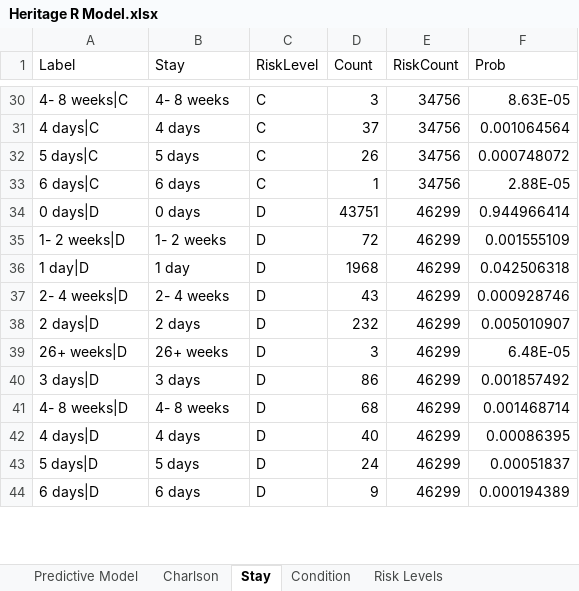
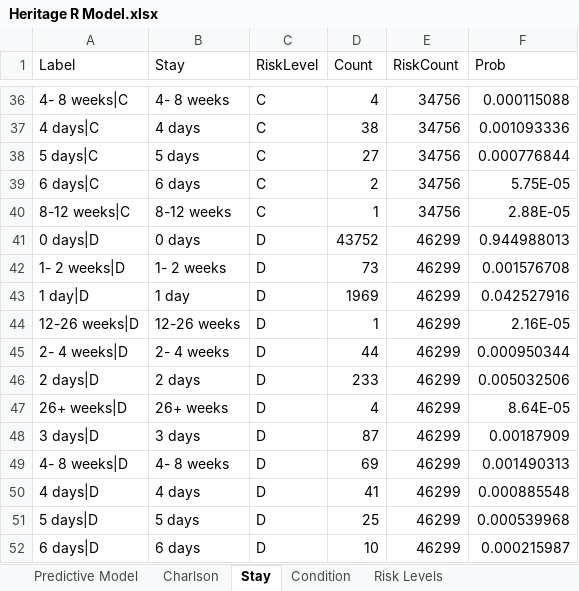
Before and after one commit to peterthereader/ETM538W2019, an Excel workbook: HW4/Heritage R Model.xlsx, sheet Stay, drawn as a sheet; only a part is shown, gaps mark what is left out; values as stored, in another font and other column widths than the file's, no borders; addresses are those after the commit; the diff covers the shown part only; the diff names each change by its address in the sheet, - before the commit and + after, or states it on an @@ line.

```diff
--- a/HW4/Heritage R Model.xlsx (sheet Stay)
+++ b/HW4/Heritage R Model.xlsx (sheet Stay)
-D36 (Count): 3
+D36 (Count): 4
-F36 (Prob): 8.63E-05
+F36 (Prob): 0.000115088
-D37 (Count): 37
+D37 (Count): 38
-F37 (Prob): 0.001064564
+F37 (Prob): 0.001093336
-D38 (Count): 26
+D38 (Count): 27
-F38 (Prob): 0.000748072
+F38 (Prob): 0.000776844
-D39 (Count): 1
+D39 (Count): 2
-F39 (Prob): 2.88E-05
+F39 (Prob): 5.75E-05
+row 40: 8-12 weeks|C | 8-12 weeks | C | 1 | 34756 | 2.88E-05
-D41 (Count): 43751
+D41 (Count): 43752
-F41 (Prob): 0.944966414
+F41 (Prob): 0.944988013
-D42 (Count): 72
+D42 (Count): 73
-F42 (Prob): 0.001555109
+F42 (Prob): 0.001576708
-D43 (Count): 1968
+D43 (Count): 1969
-F43 (Prob): 0.042506318
+F43 (Prob): 0.042527916
+row 44: 12-26 weeks|D | 12-26 weeks | D | 1 | 46299 | 2.16E-05
-D45 (Count): 43
+D45 (Count): 44
-F45 (Prob): 0.000928746
+F45 (Prob): 0.000950344
-D46 (Count): 232
+D46 (Count): 233
-F46 (Prob): 0.005010907
+F46 (Prob): 0.005032506
-D47 (Count): 3
+D47 (Count): 4
-F47 (Prob): 6.48E-05
+F47 (Prob): 8.64E-05
-D48 (Count): 86
+D48 (Count): 87
-F48 (Prob): 0.001857492
+F48 (Prob): 0.00187909
-D49 (Count): 68
+D49 (Count): 69
-F49 (Prob): 0.001468714
+F49 (Prob): 0.001490313
-D50 (Count): 40
+D50 (Count): 41
-F50 (Prob): 0.00086395
+F50 (Prob): 0.000885548
-D51 (Count): 24
+D51 (Count): 25
-F51 (Prob): 0.00051837
+F51 (Prob): 0.000539968
-D52 (Count): 9
+D52 (Count): 10
-F52 (Prob): 0.000194389
+F52 (Prob): 0.000215987
```
Also changed, not shown: 6 added rows and 84 edited cells elsewhere in this sheet, sheet Charlson, sheet Predictive Model, 3 other files.
